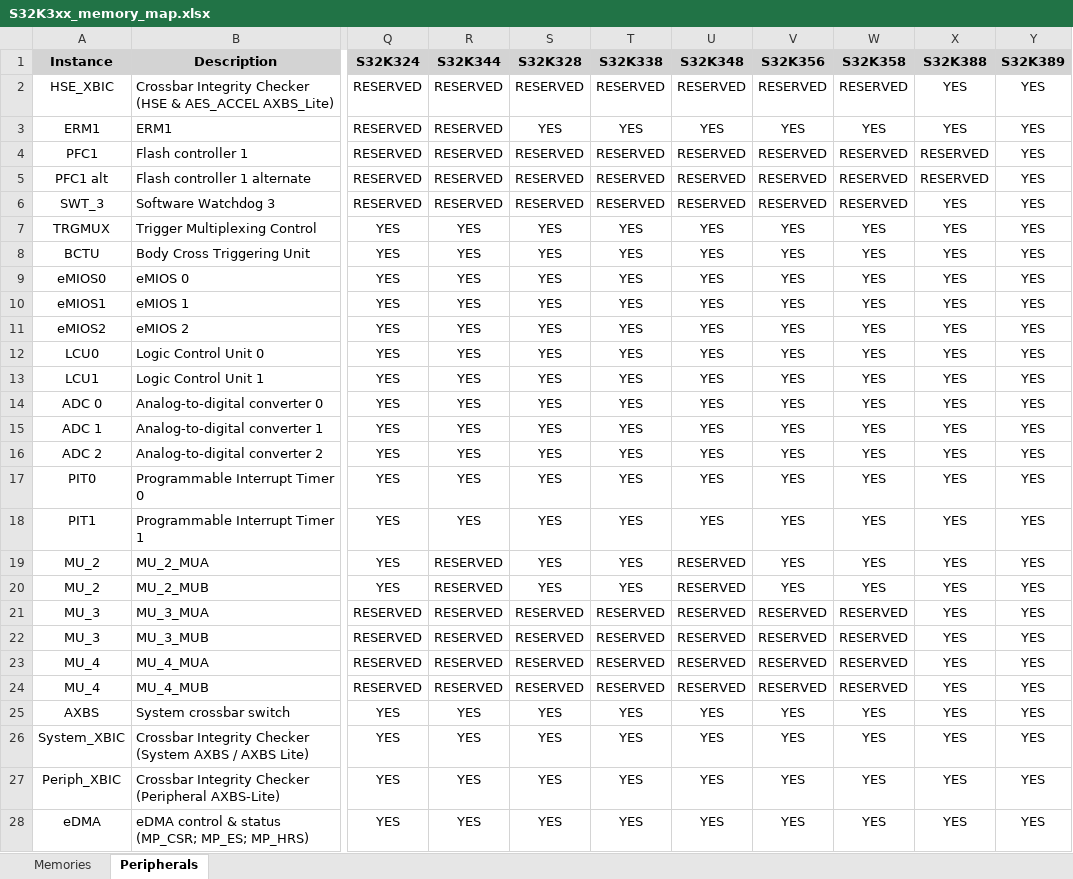
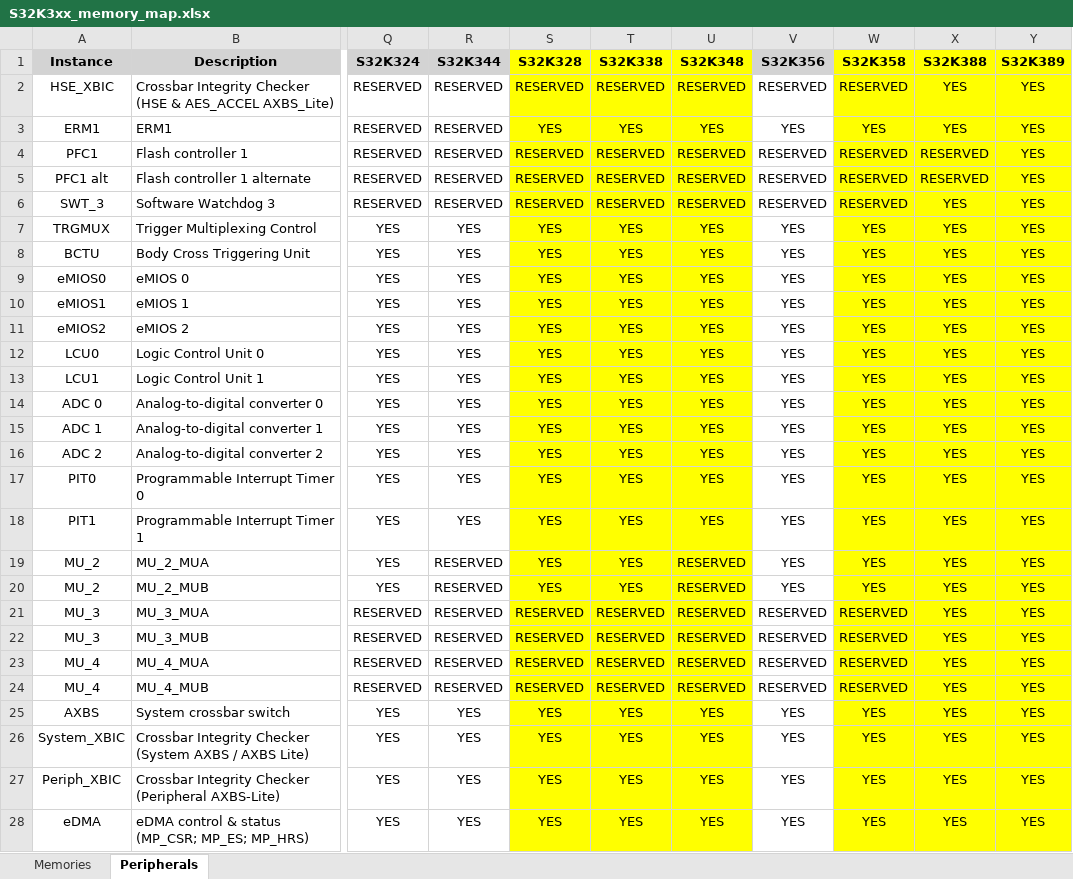
Before and after one commit to ilnerdchuck/OS-project, an Excel workbook: material/S32K3xx_memory_map.xlsx, sheet Peripherals, drawn as a sheet; only a part is shown, gaps mark what is left out; values as stored, in another font and other column widths than the file's, no borders; charts and pictures and conditional formats not drawn; the diff covers the shown part only; the diff names each change by its address in the sheet, - before the commit and + after, or states it on an @@ line.

```diff
--- a/material/S32K3xx_memory_map.xlsx (sheet Peripherals)
+++ b/material/S32K3xx_memory_map.xlsx (sheet Peripherals)
-S1:U1 fill: #D3D3D3
+S1:U1 fill: #FFFF00
-W1:Y1 fill: #D3D3D3
+W1:Y1 fill: #FFFF00
-S2:U28 fill: none
+S2:U28 fill: #FFFF00
-W2:Y28 fill: none
+W2:Y28 fill: #FFFF00
```
Also changed, not shown: cell formats elsewhere in this sheet, sheet Memories, charts or pictures, 2 other files.
